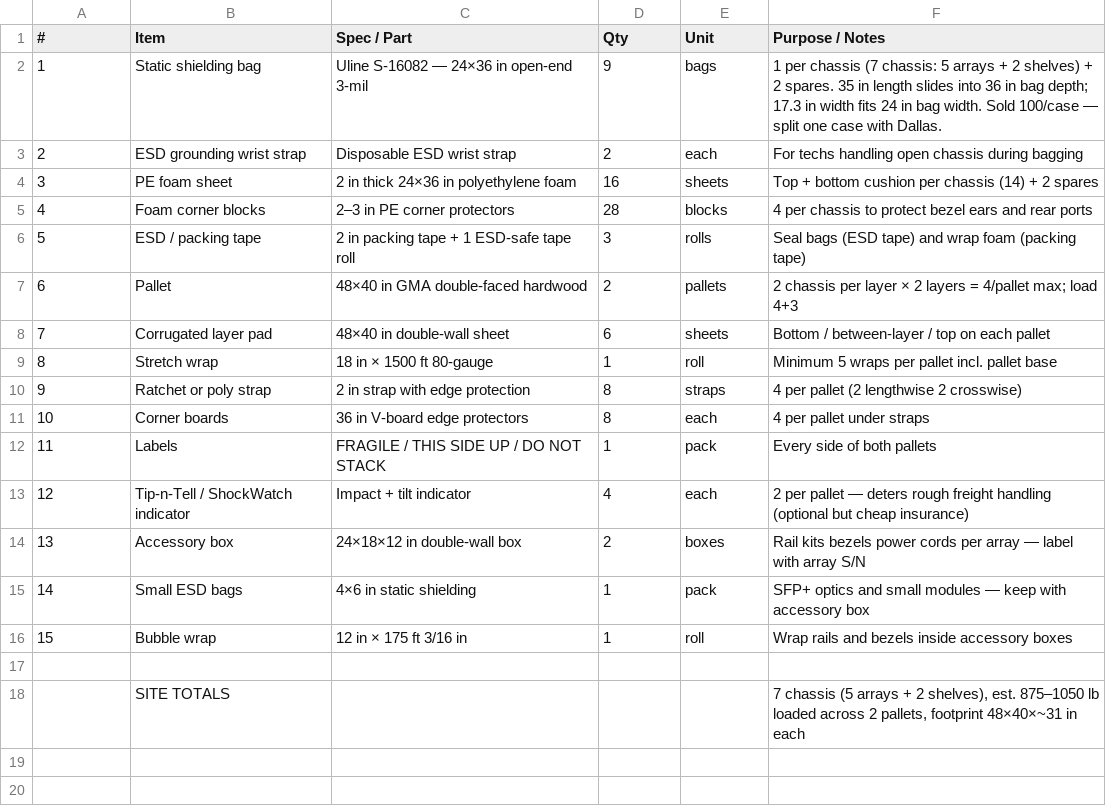
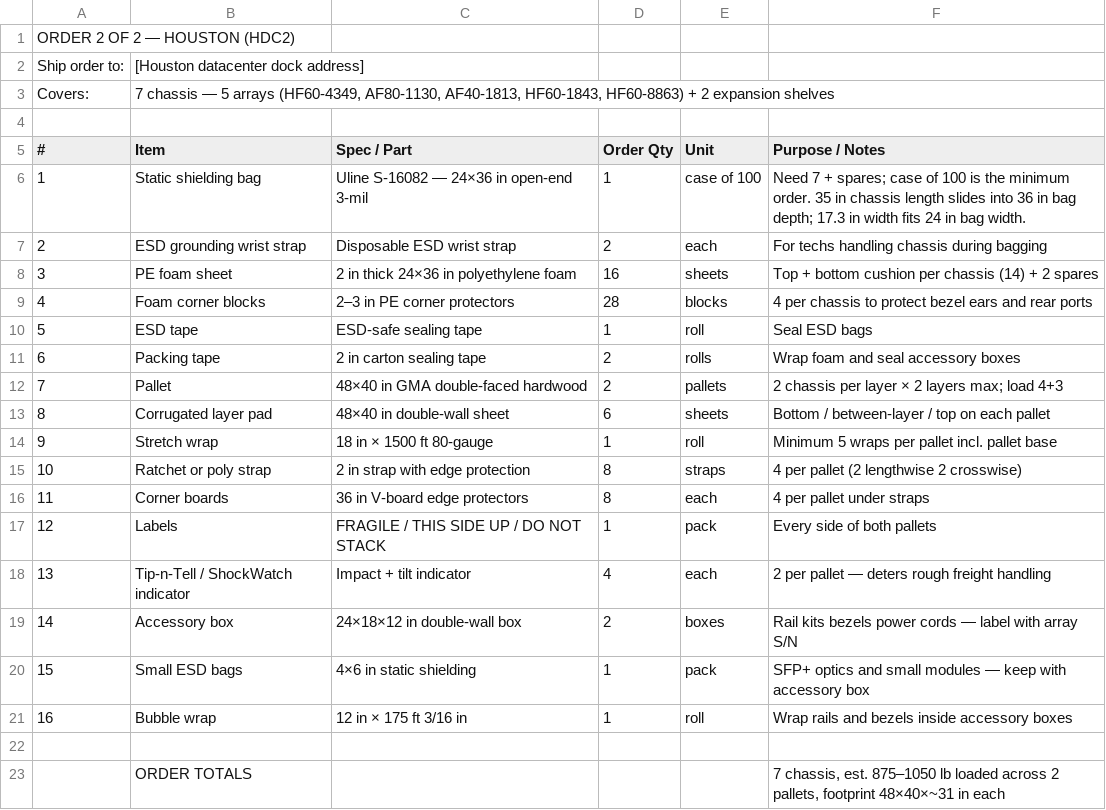
Before and after one commit to freshkill/adhoc, a CSV file: renew-it-resources/2026-07-07_Inventory/Packaging_List_Houston_HDC2.csv, drawn as a sheet; removed rows and columns are numbered as before the commit, all else as after; the diff names each change by its address in the sheet, - before the commit and + after, or states it on an @@ line.

```diff
--- a/renew-it-resources/2026-07-07_Inventory/Packaging_List_Houston_HDC2.csv
+++ b/renew-it-resources/2026-07-07_Inventory/Packaging_List_Houston_HDC2.csv
+row 1: ORDER 2 OF 2 — HOUSTON (HDC2)
+row 2: Ship order to: | [Houston datacenter dock address]
+row 3: Covers: | 7 chassis — 5 arrays (HF60-4349, AF80-1130, AF40-1813, HF60-1843, HF60-8863) + 2 expansion shelves
+row 4: (empty)
-D5: Qty
+D5: Order Qty
-D6 (Order Qty): 9
+D6 (Order Qty): 1
-E6 (Unit): bags
+E6 (Unit): case of 100
-F6 (Purpose / Notes): 1 per chassis (7 chassis: 5 arrays + 2 shelves) + 2 spares. 35 in length slides into 36 in bag depth; 17.3 in width fits 24 in bag width. Sold 100/case — split one case with Dallas.
+F6 (Purpose / Notes): Need 7 + spares; case of 100 is the minimum order. 35 in chassis length slides into 36 in bag depth; 17.3 in width fits 24 in bag width.
-F7 (Purpose / Notes): For techs handling open chassis during bagging
+F7 (Purpose / Notes): For techs handling chassis during bagging
-row 6: 5 | ESD / packing tape | 2 in packing tape + 1 ESD-safe tape roll | 3 | rolls | Seal bags (ESD tape) and wrap foam (packing tape)
+row 10: 5 | ESD tape | ESD-safe sealing tape | 1 | roll | Seal ESD bags
+row 11: 6 | Packing tape | 2 in carton sealing tape | 2 | rolls | Wrap foam and seal accessory boxes
@@ column A (#) renumbered between rows 12 and 21 @@
-F12 (Purpose / Notes): …2 layers = 4/pallet max; load…
+F12 (Purpose / Notes): …2 layers max; load…
-F18 (Purpose / Notes): …freight handling (optional but cheap insurance)
+F18 (Purpose / Notes): …freight handling
-F19 (Purpose / Notes): …power cords per array — label…
+F19 (Purpose / Notes): …power cords — label…
-row 18:  | SITE TOTALS |  |  |  | 7 chassis (5 arrays + 2 shelves), est. 875–1050 lb loaded across 2 pallets, footprint 48×40×~31 in each
+row 23:  | ORDER TOTALS |  |  |  | 7 chassis, est. 875–1050 lb loaded across 2 pallets, footprint 48×40×~31 in each
```
Also changed, not shown: renew-it-resources/2026-07-07_Inventory/Packaging_List_Dallas_DDC1.csv.
